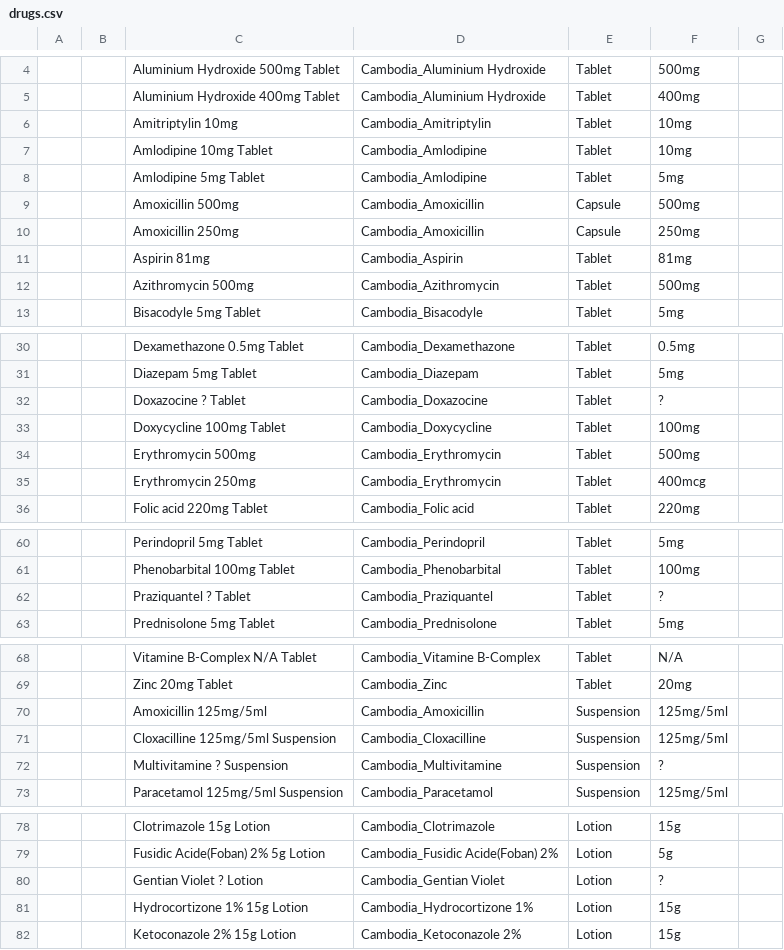
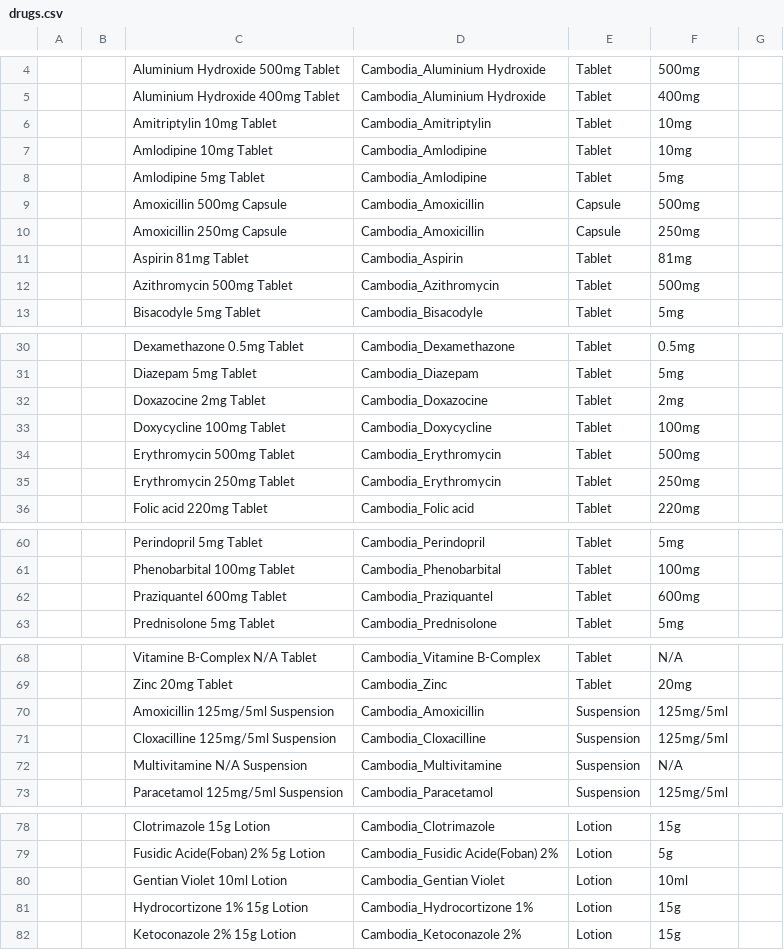
Before and after one commit to rbuisson/openmrs-config-omrs2018, a CSV file: configuration/drugs/drugs.csv, drawn as a sheet; only a part is shown, gaps mark what is left out; the diff covers the shown part only; the diff names each change by its address in the sheet, - before the commit and + after, or states it on an @@ line.

Commit message:
TLC-28: Completed missing doses, need manual entry for some entries (not formula) or Dextrose issue reemerges
	modified:   configuration/drugs/drugs.csv

```diff
--- a/configuration/drugs/drugs.csv
+++ b/configuration/drugs/drugs.csv
-C6: Amitriptylin 10mg
+C6: Amitriptylin 10mg Tablet
-C9: Amoxicillin 500mg
+C9: Amoxicillin 500mg Capsule
-C10: Amoxicillin 250mg
+C10: Amoxicillin 250mg Capsule
-C11: Aspirin 81mg
+C11: Aspirin 81mg Tablet
-C12: Azithromycin 500mg
+C12: Azithromycin 500mg Tablet
-C32: Doxazocine ? Tablet
+C32: Doxazocine 2mg Tablet
-F32: ?
+F32: 2mg
-C34: Erythromycin 500mg
+C34: Erythromycin 500mg Tablet
-C35: Erythromycin 250mg
+C35: Erythromycin 250mg Tablet
-F35: 400mcg
+F35: 250mg
-C62: Praziquantel ? Tablet
+C62: Praziquantel 600mg Tablet
-F62: ?
+F62: 600mg
-C70: Amoxicillin 125mg/5ml
+C70: Amoxicillin 125mg/5ml Suspension
-C72: Multivitamine ? Suspension
+C72: Multivitamine N/A Suspension
-F72: ?
+F72: N/A
-C80: Gentian Violet ? Lotion
+C80: Gentian Violet 10ml Lotion
-F80: ?
+F80: 10ml
```
Also changed, not shown: 1 edited cell elsewhere in this file.
